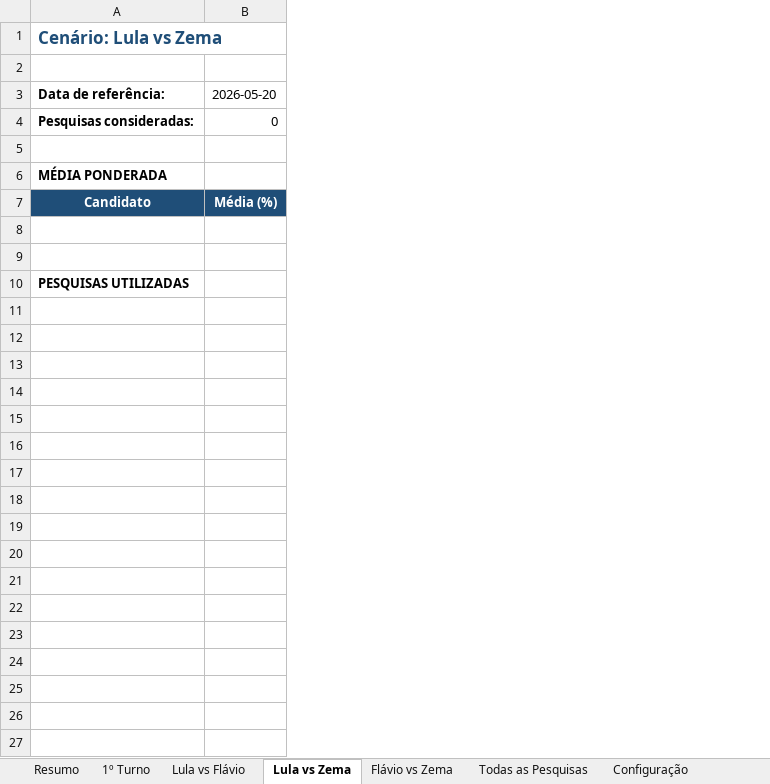
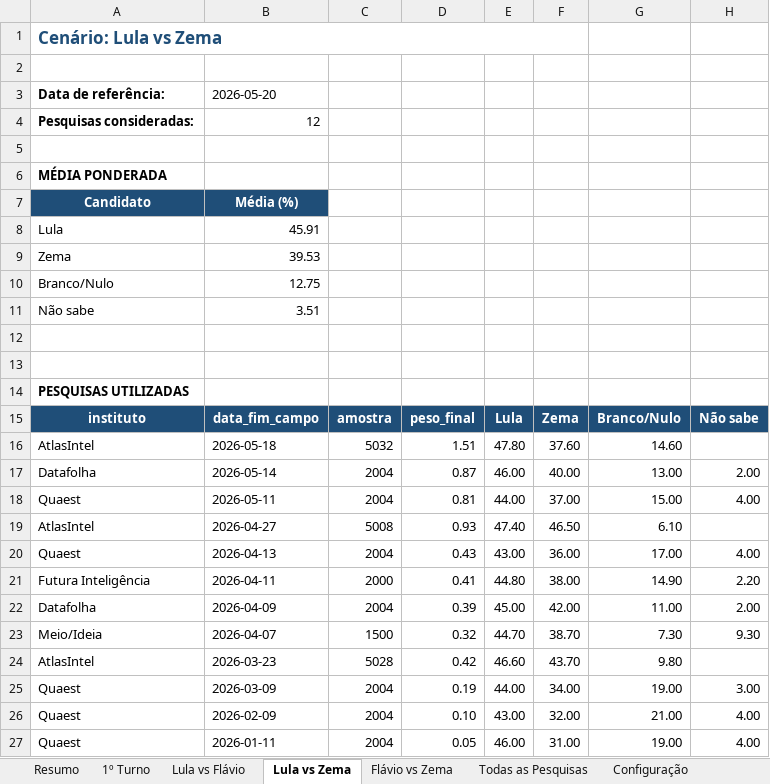
Before and after one commit to anac82/agregador-pesquisas, an Excel workbook: output/agregador_pesquisas.xlsx, sheet Lula vs Zema, drawn as a sheet; values as stored, in another font and other column widths than the file's, no borders; removed rows and columns are numbered as before the commit, all else as after; the diff names each change by its address in the sheet, - before the commit and + after, or states it on an @@ line.

```diff
--- a/output/agregador_pesquisas.xlsx (sheet Lula vs Zema)
+++ b/output/agregador_pesquisas.xlsx (sheet Lula vs Zema)
-column B, rows 3-7: 2026-05-20 | 0 |  |  | Média (%)
+column B, rows 3-7: 2026-05-20 | 12 |  |  | Média (%)
+column C, empty
+column D, empty
+column E, empty
+column F, empty
+column G, empty
+column H, empty
+row 8: Lula | 45.91
+row 9: Zema | 39.53
+row 10: Branco/Nulo | 12.75
+row 11: Não sabe | 3.51
+row 15: instituto | data_fim_campo | amostra | peso_final | Lula | Zema | Branco/Nulo | Não sabe
+row 16: AtlasIntel | 2026-05-18 | 5032 | 1.51 | 47.80 | 37.60 | 14.60
+row 17: Datafolha | 2026-05-14 | 2004 | 0.87 | 46.00 | 40.00 | 13.00 | 2.00
+row 18: Quaest | 2026-05-11 | 2004 | 0.81 | 44.00 | 37.00 | 15.00 | 4.00
+row 19: AtlasIntel | 2026-04-27 | 5008 | 0.93 | 47.40 | 46.50 | 6.10
+row 20: Quaest | 2026-04-13 | 2004 | 0.43 | 43.00 | 36.00 | 17.00 | 4.00
+row 21: Futura Inteligência | 2026-04-11 | 2000 | 0.41 | 44.80 | 38.00 | 14.90 | 2.20
+row 22: Datafolha | 2026-04-09 | 2004 | 0.39 | 45.00 | 42.00 | 11.00 | 2.00
+row 23: Meio/Ideia | 2026-04-07 | 1500 | 0.32 | 44.70 | 38.70 | 7.30 | 9.30
+row 24: AtlasIntel | 2026-03-23 | 5028 | 0.42 | 46.60 | 43.70 | 9.80
+row 25: Quaest | 2026-03-09 | 2004 | 0.19 | 44.00 | 34.00 | 19.00 | 3.00
+row 26: Quaest | 2026-02-09 | 2004 | 0.10 | 43.00 | 32.00 | 21.00 | 4.00
+row 27: Quaest | 2026-01-11 | 2004 | 0.05 | 46.00 | 31.00 | 19.00 | 4.00
```
Also changed, not shown: sheet Todas as Pesquisas, sheet 1º Turno, sheet Lula vs Flávio, sheet Resumo, 1 other file.
